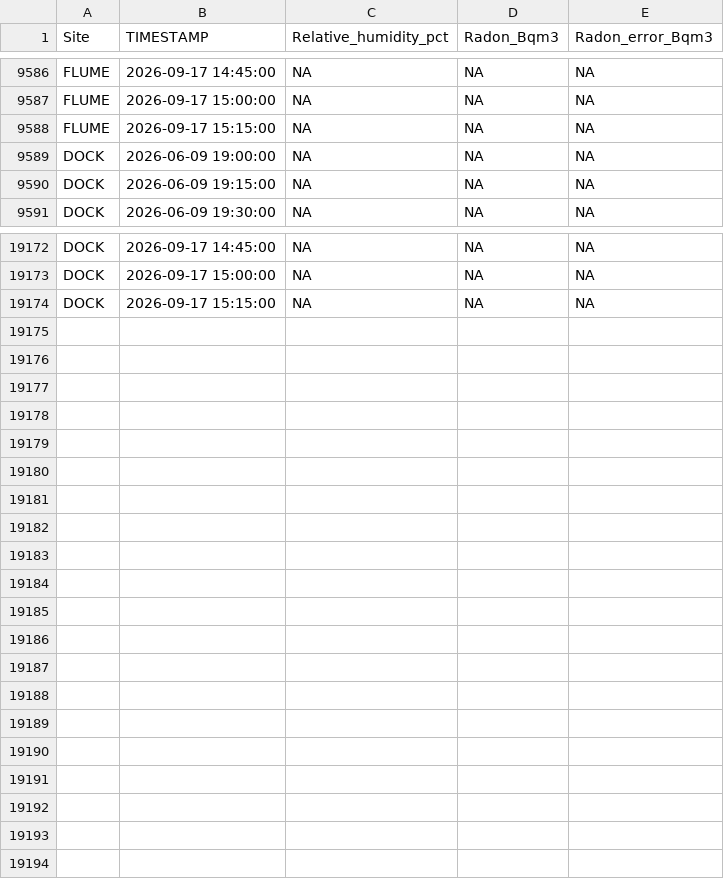
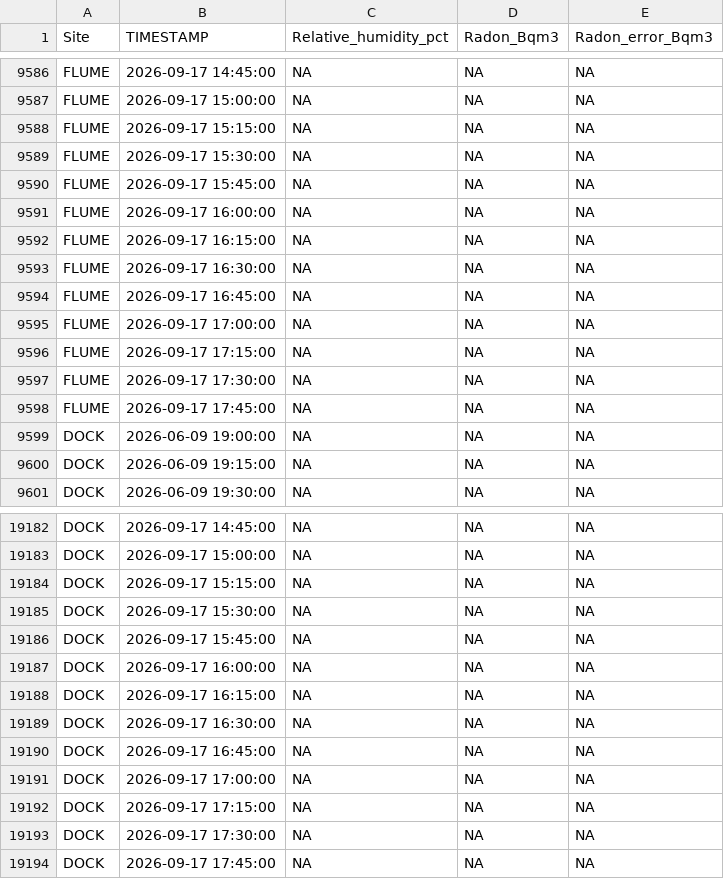
Before and after one commit to wilsonsj100/serc-lateral-flux, a CSV file: Processed_data/GCREW_MARSH_OUTLET_RADON.csv, drawn as a sheet; only a part is shown, gaps mark what is left out; the diff names each change by its address in the sheet, - before the commit and + after, or states it on an @@ line.

```diff
--- a/Processed_data/GCREW_MARSH_OUTLET_RADON.csv
+++ b/Processed_data/GCREW_MARSH_OUTLET_RADON.csv
+row 9589: FLUME | 2026-09-17 15:30:00 | NA | NA | NA
+row 9590: FLUME | 2026-09-17 15:45:00 | NA | NA | NA
+row 9591: FLUME | 2026-09-17 16:00:00 | NA | NA | NA
+row 9592: FLUME | 2026-09-17 16:15:00 | NA | NA | NA
+row 9593: FLUME | 2026-09-17 16:30:00 | NA | NA | NA
+row 9594: FLUME | 2026-09-17 16:45:00 | NA | NA | NA
+row 9595: FLUME | 2026-09-17 17:00:00 | NA | NA | NA
+row 9596: FLUME | 2026-09-17 17:15:00 | NA | NA | NA
+row 9597: FLUME | 2026-09-17 17:30:00 | NA | NA | NA
+row 9598: FLUME | 2026-09-17 17:45:00 | NA | NA | NA
+row 19185: DOCK | 2026-09-17 15:30:00 | NA | NA | NA
+row 19186: DOCK | 2026-09-17 15:45:00 | NA | NA | NA
+row 19187: DOCK | 2026-09-17 16:00:00 | NA | NA | NA
+row 19188: DOCK | 2026-09-17 16:15:00 | NA | NA | NA
+row 19189: DOCK | 2026-09-17 16:30:00 | NA | NA | NA
+row 19190: DOCK | 2026-09-17 16:45:00 | NA | NA | NA
+row 19191: DOCK | 2026-09-17 17:00:00 | NA | NA | NA
+row 19192: DOCK | 2026-09-17 17:15:00 | NA | NA | NA
+row 19193: DOCK | 2026-09-17 17:30:00 | NA | NA | NA
+row 19194: DOCK | 2026-09-17 17:45:00 | NA | NA | NA
```
Also changed, not shown: 8 other files.
